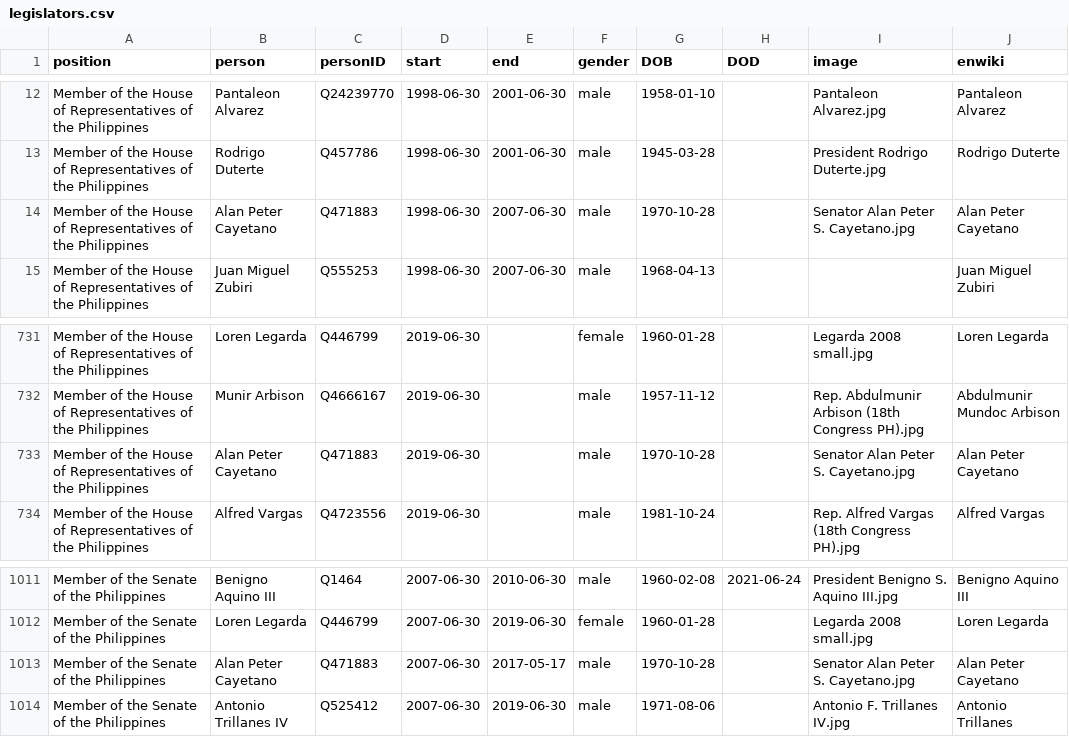
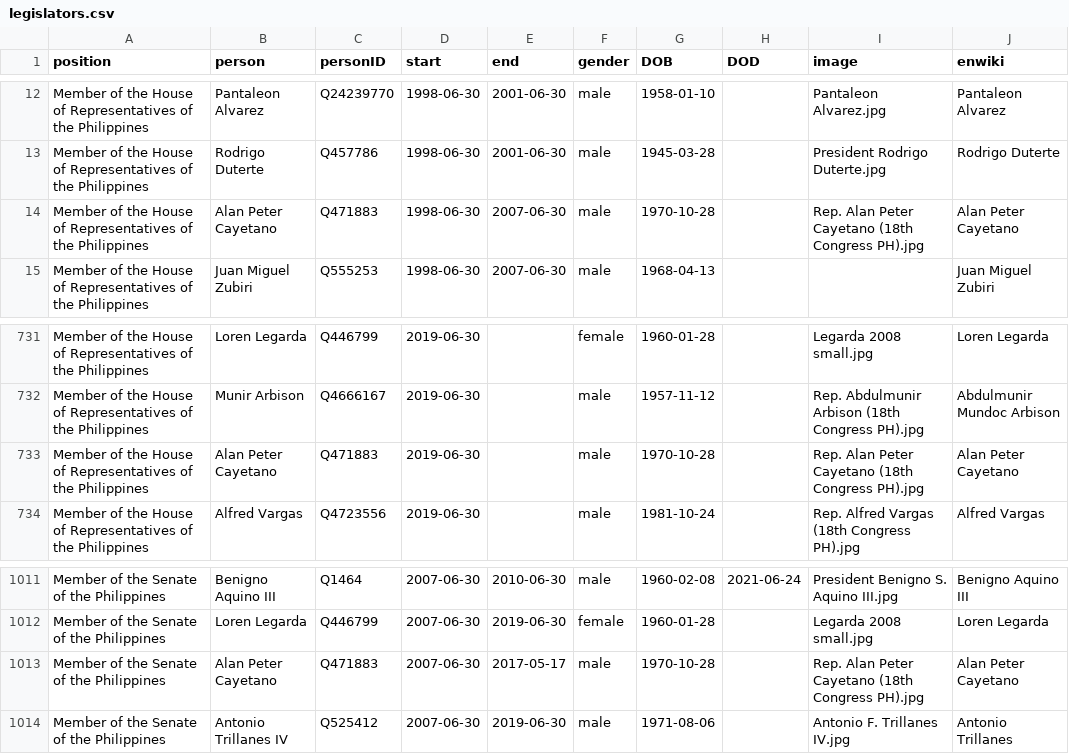
Before and after one commit to every-politician-scrapers/philippines-ministers, a CSV file: html/legislators.csv, drawn as a sheet; only a part is shown, gaps mark what is left out.

```diff
--- a/html/legislators.csv
+++ b/html/legislators.csv
@@ -13,3 +13,3 @@ Member of the House of Representatives of the Philippines,Pantaleon Alvarez,Q242
 Member of the House of Representatives of the Philippines,Rodrigo Duterte,Q457786,1998-06-30,2001-06-30,male,1945-03-28,,President Rodrigo Duterte.jpg,Rodrigo Duterte
-Member of the House of Representatives of the Philippines,Alan Peter Cayetano,Q471883,1998-06-30,2007-06-30,male,1970-10-28,,Senator Alan Peter S. Cayetano.jpg,Alan Peter Cayetano
+Member of the House of Representatives of the Philippines,Alan Peter Cayetano,Q471883,1998-06-30,2007-06-30,male,1970-10-28,,Rep. Alan Peter Cayetano (18th Congress PH).jpg,Alan Peter Cayetano
 Member of the House of Representatives of the Philippines,Juan Miguel Zubiri,Q555253,1998-06-30,2007-06-30,male,1968-04-13,,,Juan Miguel Zubiri
@@ -732,3 +732,3 @@ Member of the House of Representatives of the Philippines,Loren Legarda,Q446799,
 Member of the House of Representatives of the Philippines,Munir Arbison,Q4666167,2019-06-30,,male,1957-11-12,,Rep. Abdulmunir Arbison (18th Congress PH).jpg,Abdulmunir Mundoc Arbison
-Member of the House of Representatives of the Philippines,Alan Peter Cayetano,Q471883,2019-06-30,,male,1970-10-28,,Senator Alan Peter S. Cayetano.jpg,Alan Peter Cayetano
+Member of the House of Representatives of the Philippines,Alan Peter Cayetano,Q471883,2019-06-30,,male,1970-10-28,,Rep. Alan Peter Cayetano (18th Congress PH).jpg,Alan Peter Cayetano
 Member of the House of Representatives of the Philippines,Alfred Vargas,Q4723556,2019-06-30,,male,1981-10-24,,Rep. Alfred Vargas (18th Congress PH).jpg,Alfred Vargas
@@ -1012,3 +1012,3 @@ Member of the Senate of the Philippines,Benigno Aquino III,Q1464,2007-06-30,2010
 Member of the Senate of the Philippines,Loren Legarda,Q446799,2007-06-30,2019-06-30,female,1960-01-28,,Legarda 2008 small.jpg,Loren Legarda
-Member of the Senate of the Philippines,Alan Peter Cayetano,Q471883,2007-06-30,2017-05-17,male,1970-10-28,,Senator Alan Peter S. Cayetano.jpg,Alan Peter Cayetano
+Member of the Senate of the Philippines,Alan Peter Cayetano,Q471883,2007-06-30,2017-05-17,male,1970-10-28,,Rep. Alan Peter Cayetano (18th Congress PH).jpg,Alan Peter Cayetano
 Member of the Senate of the Philippines,Antonio Trillanes IV,Q525412,2007-06-30,2019-06-30,male,1971-08-06,,Antonio F. Trillanes IV.jpg,Antonio Trillanes
```
Also changed, not shown: html/holders21.csv.
